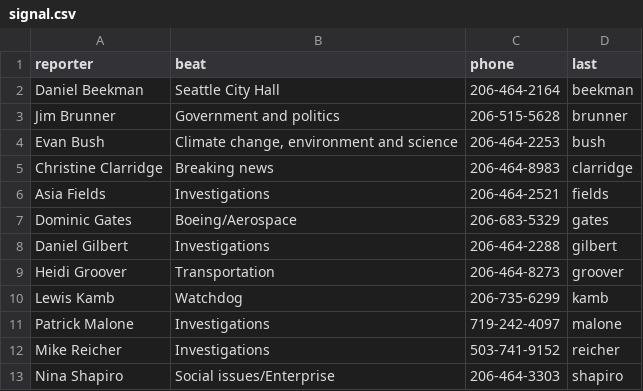
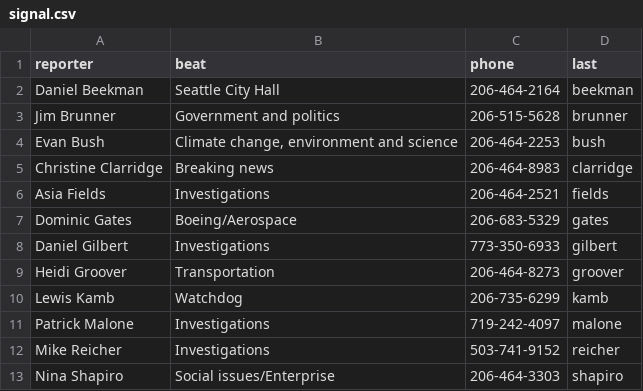
Before and after one commit to seattletimes/st-news-tips, a CSV file: data/signal.csv, drawn as a sheet.

Commit message:
edit phone number

```diff
--- a/data/signal.csv
+++ b/data/signal.csv
@@ -7,3 +7,3 @@ Asia Fields,Investigations,206-464-2521,fields
 Dominic Gates,Boeing/Aerospace,206-683-5329,gates
-Daniel Gilbert,Investigations,206-464-2288,gilbert
+Daniel Gilbert,Investigations,773-350-6933,gilbert
 Heidi Groover,Transportation,206-464-8273,groover
```
